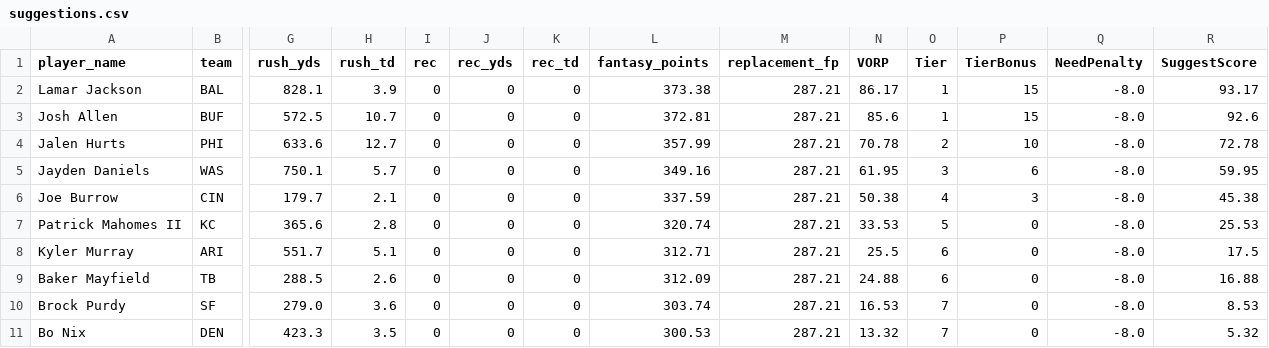
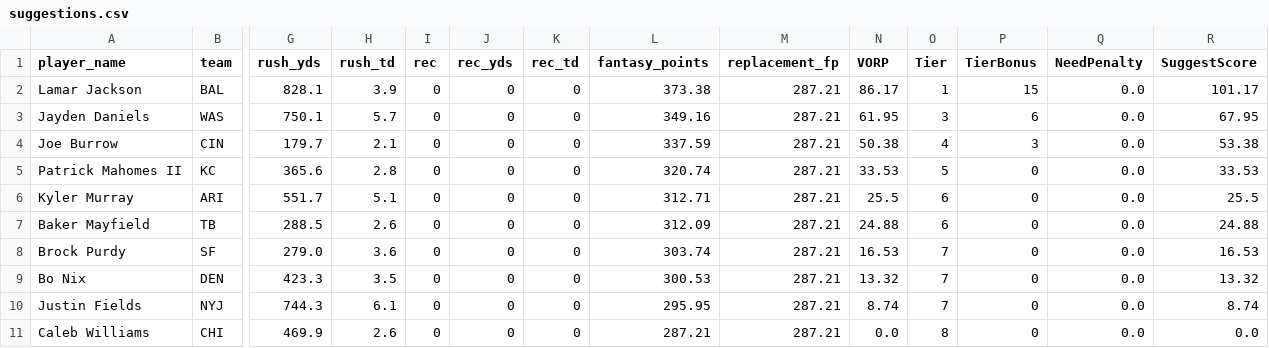
Before and after one commit to Gregmorr/FantasyFootballChatBot, a CSV file: suggestions.csv, drawn as a sheet; only a part is shown, gaps mark what is left out; removed rows and columns are numbered as before the commit, all else as after; rows hold the shown columns only; the diff names each change by its address in the sheet, - before the commit and + after, or states it on an @@ line.

Commit message:
added remove_players script + live draft board workflow
added remove_players.py to remove drafted players and updates draft_board.csv
Updated Workflow: remove -> suggest -> remove -> suggest to simulate draft
suggestions now reflect remaining player pool and current roster needs.

```diff
--- a/suggestions.csv
+++ b/suggestions.csv
-Q2 (NeedPenalty): -8.0
+Q2 (NeedPenalty): 0.0
-R2 (SuggestScore): 93.17
+R2 (SuggestScore): 101.17
-row 3: Josh Allen | BUF | 572.5 | 10.7 | 0 | 0 | 0 | 372.81 | 287.21 | 85.6 | 1 | 15 | -8.0 | 92.6
-row 4: Jalen Hurts | PHI | 633.6 | 12.7 | 0 | 0 | 0 | 357.99 | 287.21 | 70.78 | 2 | 10 | -8.0 | 72.78
-Q3:Q9 (NeedPenalty): -8.0
+Q3:Q9 (NeedPenalty): 0.0
-R3 (SuggestScore): 59.95
+R3 (SuggestScore): 67.95
-R4 (SuggestScore): 45.38
+R4 (SuggestScore): 53.38
-R5 (SuggestScore): 25.53
+R5 (SuggestScore): 33.53
-R6 (SuggestScore): 17.5
+R6 (SuggestScore): 25.5
-R7 (SuggestScore): 16.88
+R7 (SuggestScore): 24.88
-R8 (SuggestScore): 8.53
+R8 (SuggestScore): 16.53
-R9 (SuggestScore): 5.32
+R9 (SuggestScore): 13.32
+row 10: Justin Fields | NYJ | 744.3 | 6.1 | 0 | 0 | 0 | 295.95 | 287.21 | 8.74 | 7 | 0 | 0.0 | 8.74
+row 11: Caleb Williams | CHI | 469.9 | 2.6 | 0 | 0 | 0 | 287.21 | 287.21 | 0.0 | 8 | 0 | 0.0 | 0.0
```
Also changed, not shown: 3 other files.
